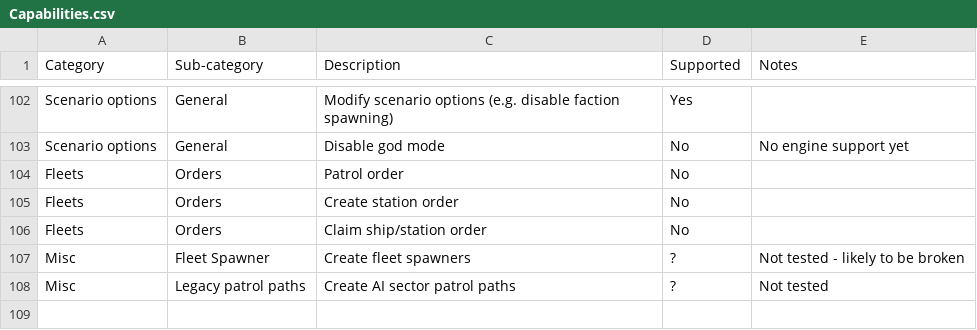
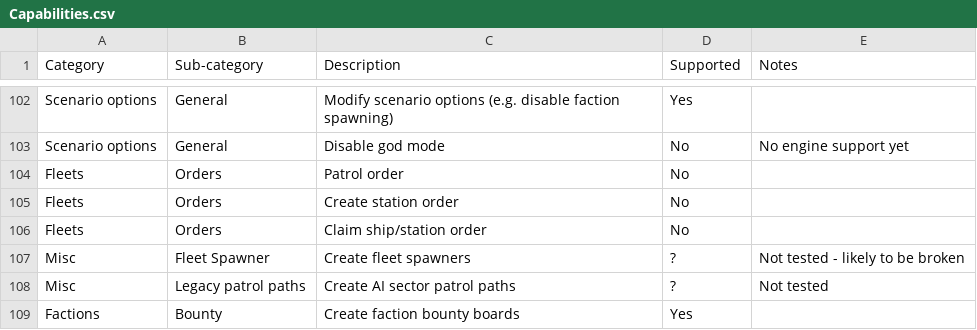
Before and after one commit to pixelfactor/Pixelfactor.IP.SavedGames.V2.Editor, a CSV file: Src/InterstellarPilotEditorV2/Assets/Pixelfactor/EditorV2/Documentation/Capabilities.csv, drawn as a sheet; only a part is shown, gaps mark what is left out.

Commit message:
Updated Capabilities.csv

```diff
--- a/Src/InterstellarPilotEditorV2/Assets/Pixelfactor/EditorV2/Documentation/Capabilities.csv
+++ b/Src/InterstellarPilotEditorV2/Assets/Pixelfactor/EditorV2/Documentation/Capabilities.csv
@@ -108 +108,2 @@ Misc,Fleet Spawner,Create fleet spawners,?,Not tested - likely to be broken
 Misc,Legacy patrol paths,Create AI sector patrol paths,?,Not tested
+Factions,Bounty,Create faction bounty boards,Yes,
```
